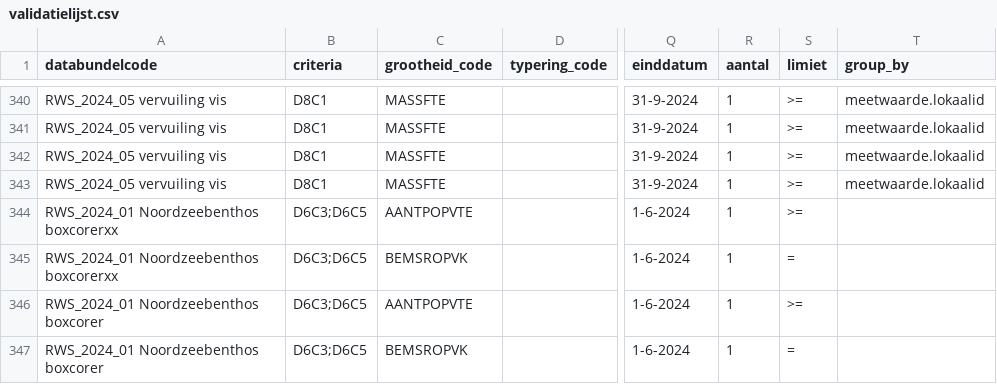
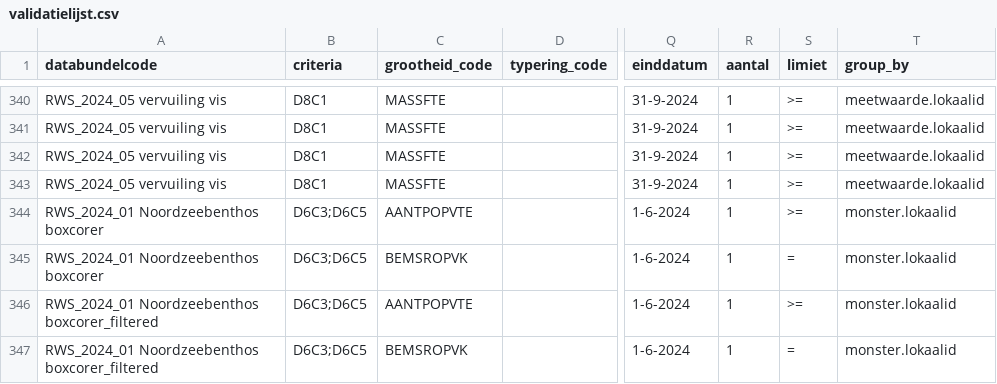
Before and after one commit to openearth/krmvalidatie, a CSV file: data/validatielijst.csv, drawn as a sheet; only a part is shown, gaps mark what is left out; the diff names each change by its address in the sheet, - before the commit and + after, or states it on an @@ line.

Commit message:
benthos boxcore 2024 group_by added

```diff
--- a/data/validatielijst.csv
+++ b/data/validatielijst.csv
-A344:A345 (databundelcode): RWS_2024_01 Noordzeebenthos boxcorerxx
+A344:A345 (databundelcode): RWS_2024_01 Noordzeebenthos boxcorer
-T344:T347 (group_by): (empty)
+T344:T347 (group_by): monster.lokaalid
-A346:A347 (databundelcode): RWS_2024_01 Noordzeebenthos boxcorer
+A346:A347 (databundelcode): RWS_2024_01 Noordzeebenthos boxcorer_filtered
```
